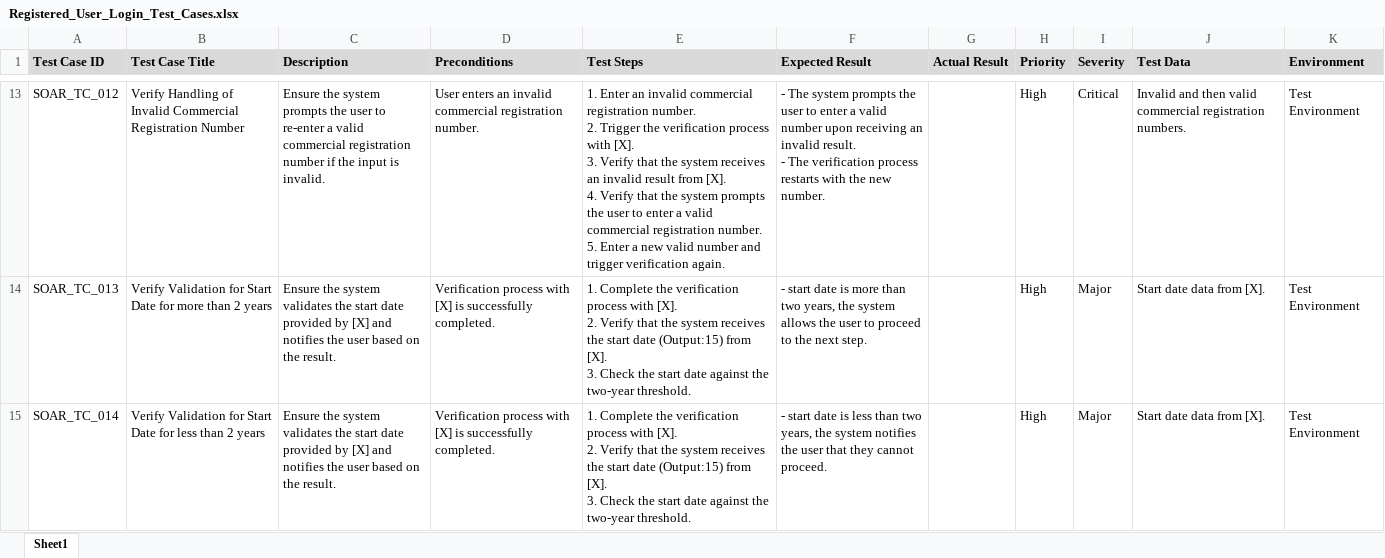
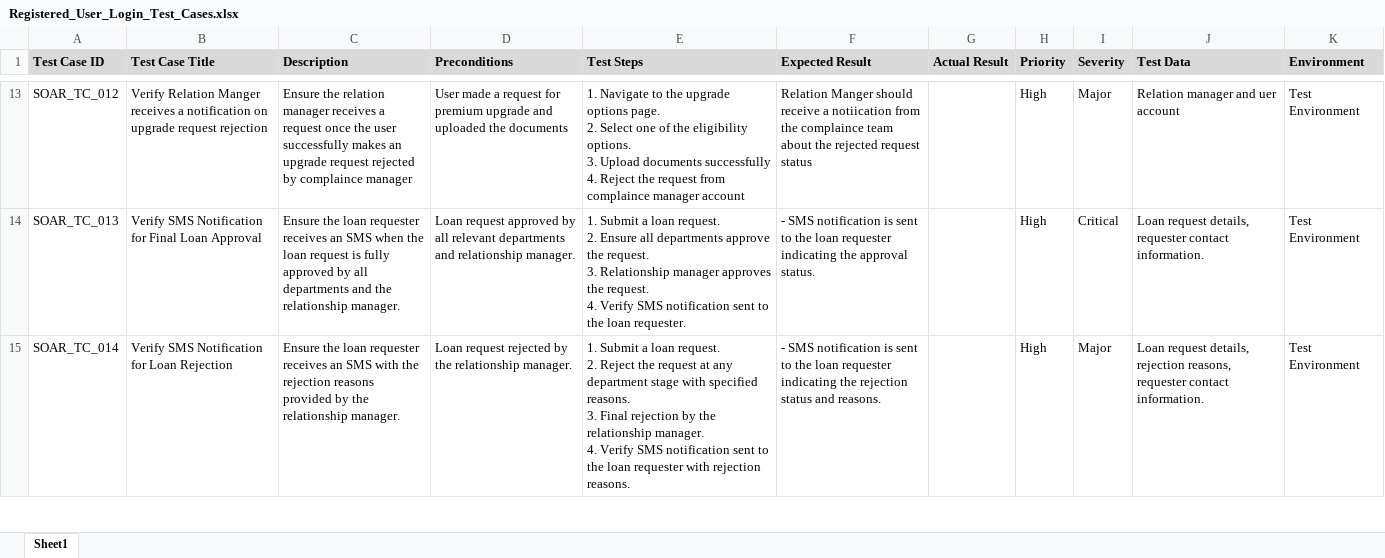
Before and after one commit to VikasSangwan21/AssessmentCombined, an Excel workbook: 8. Test Management/Registered_User_Login_Test_Cases.xlsx, sheet Sheet1, drawn as a sheet; only a part is shown, gaps mark what is left out; values as stored, in another font and other column widths than the file's, no borders; ↵ is a line break in a cell; the diff covers the shown part only; the diff names each change by its address in the sheet, - before the commit and + after, or states it on an @@ line.

```diff
--- a/8. Test Management/Registered_User_Login_Test_Cases.xlsx (sheet Sheet1)
+++ b/8. Test Management/Registered_User_Login_Test_Cases.xlsx (sheet Sheet1)
-B13 (Test Case Title): Verify Handling of Invalid Commercial Registration Number
+B13 (Test Case Title): Verify Relation Manger receives a notification on upgrade request rejection
-C13 (Description): Ensure the system prompts the user to re-enter a valid commercial registration number if the input is invalid.
+C13 (Description): Ensure the relation manager receives a request once the user successfully makes an upgrade request rejected by complaince manager
-D13 (Preconditions): User enters an invalid commercial registration number.
+D13 (Preconditions): User made a request for premium upgrade and uploaded the documents
-E13 (Test Steps): 1. Enter an invalid commercial registration number. ↵ 2. Trigger the verification process with [X]. ↵ 3. Verify that the system receives an invalid result from [X]. ↵ 4. Verify that the system prompts the user to enter a valid commercial registration number. ↵ 5. Enter a new valid number and trigger verification again.
+E13 (Test Steps): 1. Navigate to the upgrade options page. ↵ 2. Select one of the eligibility options. ↵ 3. Upload documents successfully ↵ 4. Reject the request from complaince manager account
-F13 (Expected Result): - The system prompts the user to enter a valid number upon receiving an invalid result. ↵ - The verification process restarts with the new number.
+F13 (Expected Result): Relation Manger should receive a notiication from the complaince team about the rejected request status
-I13 (Severity): Critical
+I13 (Severity): Major
-J13 (Test Data): Invalid and then valid commercial registration numbers.
+J13 (Test Data): Relation manager and uer account
-B14 (Test Case Title): Verify Validation for Start Date for more than 2 years
+B14 (Test Case Title): Verify SMS Notification for Final Loan Approval
-C14 (Description): Ensure the system validates the start date provided by [X] and notifies the user based on the result.
+C14 (Description): Ensure the loan requester receives an SMS when the loan request is fully approved by all departments and the relationship manager.
-D14 (Preconditions): Verification process with [X] is successfully completed.
+D14 (Preconditions): Loan request approved by all relevant departments and relationship manager.
-E14 (Test Steps): 1. Complete the verification process with [X]. ↵ 2. Verify that the system receives the start date (Output:15) from [X]. ↵ 3. Check the start date against the two-year threshold.
+E14 (Test Steps): 1. Submit a loan request. ↵ 2. Ensure all departments approve the request. ↵ 3. Relationship manager approves the request. ↵ 4. Verify SMS notification sent to the loan requester.
-F14 (Expected Result): - start date is more than two years, the system allows the user to proceed to the next step.
+F14 (Expected Result): - SMS notification is sent to the loan requester indicating the approval status.
-I14 (Severity): Major
+I14 (Severity): Critical
-J14 (Test Data): Start date data from [X].
+J14 (Test Data): Loan request details, requester contact information.
-B15 (Test Case Title): Verify Validation for Start Date for less than 2 years
+B15 (Test Case Title): Verify SMS Notification for Loan Rejection
-C15 (Description): Ensure the system validates the start date provided by [X] and notifies the user based on the result.
+C15 (Description): Ensure the loan requester receives an SMS with the rejection reasons provided by the relationship manager.
-D15 (Preconditions): Verification process with [X] is successfully completed.
+D15 (Preconditions): Loan request rejected by the relationship manager.
-E15 (Test Steps): 1. Complete the verification process with [X]. ↵ 2. Verify that the system receives the start date (Output:15) from [X]. ↵ 3. Check the start date against the two-year threshold.
+E15 (Test Steps): 1. Submit a loan request. ↵ 2. Reject the request at any department stage with specified reasons. ↵ 3. Final rejection by the relationship manager. ↵ 4. Verify SMS notification sent to the loan requester with rejection reasons.
-F15 (Expected Result): - start date is less than two years, the system notifies the user that they cannot proceed.
+F15 (Expected Result): - SMS notification is sent to the loan requester indicating the rejection status and reasons.
-J15 (Test Data): Start date data from [X].
+J15 (Test Data): Loan request details, rejection reasons, requester contact information.
```
Also changed, not shown: 9 added rows and 26 edited cells elsewhere in this sheet.
